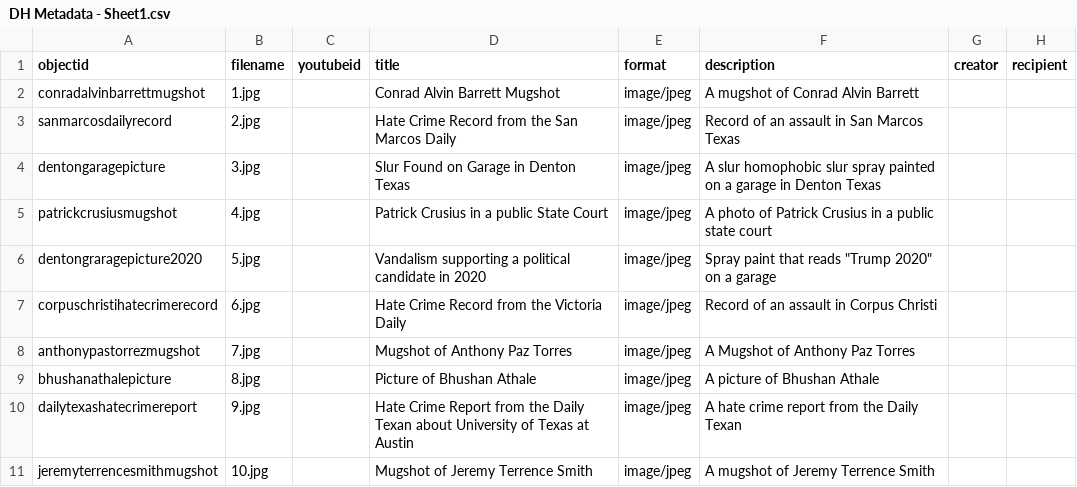
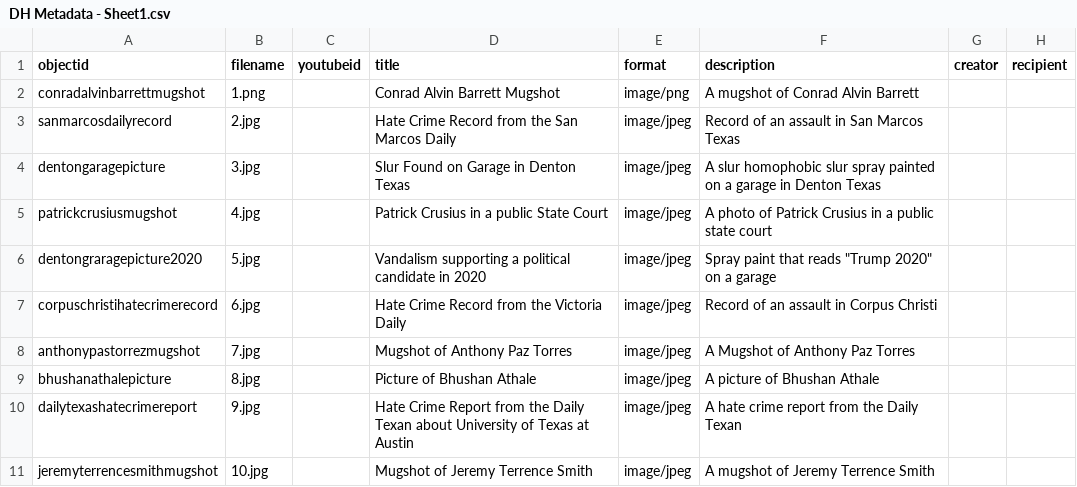
Before and after one commit to Moosewayne1/DH, a CSV file: _data/DH Metadata - Sheet1.csv, drawn as a sheet; only a part is shown; the diff names each change by its address in the sheet, - before the commit and + after, or states it on an @@ line.

Commit message:
Update DH Metadata - Sheet1.csv

```diff
--- a/_data/DH Metadata - Sheet1.csv
+++ b/_data/DH Metadata - Sheet1.csv
-B2 (filename): 1.jpg
+B2 (filename): 1.png
-E2 (format): image/jpeg
+E2 (format): image/png
```
